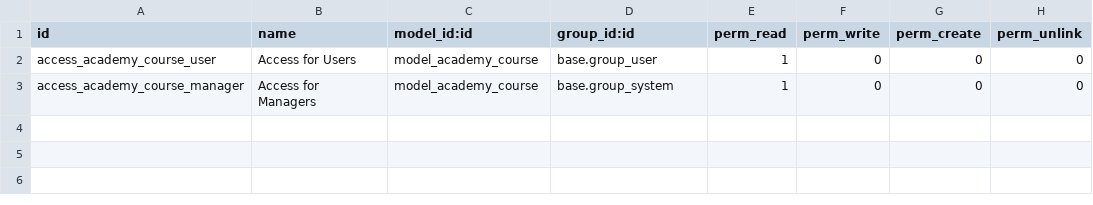
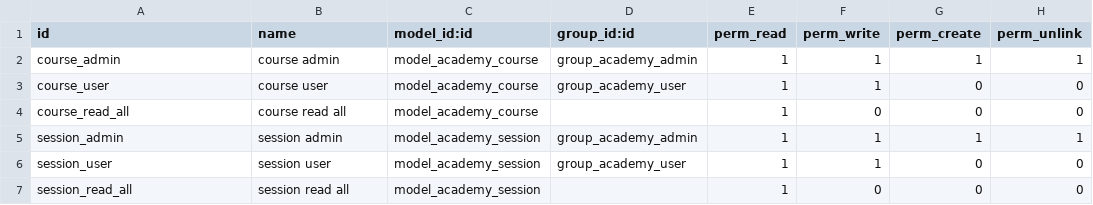
Before and after one commit to razsodoo/tech-training, a CSV file: academy/security/ir.model.access.csv, drawn as a sheet.

```diff
--- a/academy/security/ir.model.access.csv
+++ b/academy/security/ir.model.access.csv
@@ -1,3 +1,7 @@
 id,name,model_id:id,group_id:id,perm_read,perm_write,perm_create,perm_unlink
-access_academy_course_user,Access for Users,model_academy_course,base.group_user,1,0,0,0
-access_academy_course_manager,Access for Managers,model_academy_course,base.group_system,1,0,0,0
+course_admin,course admin,model_academy_course,group_academy_admin,1,1,1,1
+course_user,course user,model_academy_course,group_academy_user,1,1,0,0
+course_read_all,course read all,model_academy_course,,1,0,0,0
+session_admin,session admin,model_academy_session,group_academy_admin,1,1,1,1
+session_user,session user,model_academy_session,group_academy_user,1,1,0,0
+session_read_all,session read all,model_academy_session,,1,0,0,0
```
Also changed, not shown: 8 other files.
